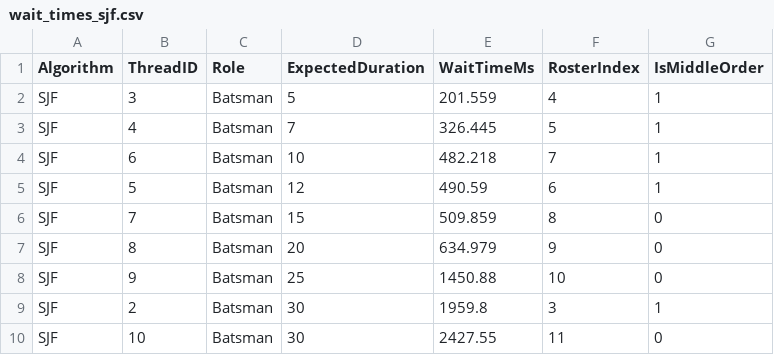
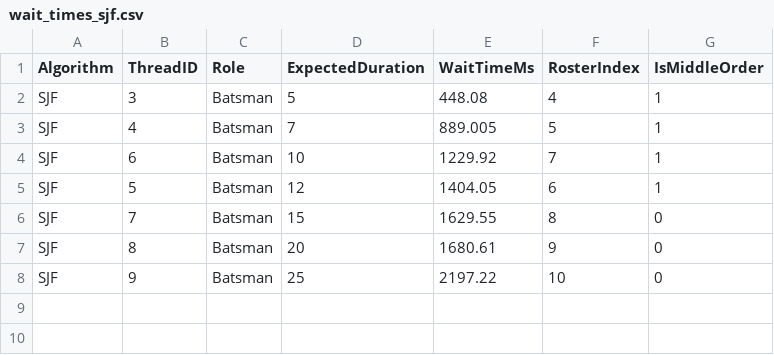
Before and after one commit to CapUmeshKD69/T20-simulator, a CSV file: wait_times_sjf.csv, drawn as a sheet.

```diff
--- a/wait_times_sjf.csv
+++ b/wait_times_sjf.csv
@@ -1,10 +1,8 @@
 Algorithm,ThreadID,Role,ExpectedDuration,WaitTimeMs,RosterIndex,IsMiddleOrder
-SJF,3,Batsman,5,201.559,4,1
-SJF,4,Batsman,7,326.445,5,1
-SJF,6,Batsman,10,482.218,7,1
-SJF,5,Batsman,12,490.59,6,1
-SJF,7,Batsman,15,509.859,8,0
-SJF,8,Batsman,20,634.979,9,0
-SJF,9,Batsman,25,1450.88,10,0
-SJF,2,Batsman,30,1959.8,3,1
-SJF,10,Batsman,30,2427.55,11,0
+SJF,3,Batsman,5,448.08,4,1
+SJF,4,Batsman,7,889.005,5,1
+SJF,6,Batsman,10,1229.92,7,1
+SJF,5,Batsman,12,1404.05,6,1
+SJF,7,Batsman,15,1629.55,8,0
+SJF,8,Batsman,20,1680.61,9,0
+SJF,9,Batsman,25,2197.22,10,0
```
Also changed, not shown: gantt_chart.csv, 4 other files.
